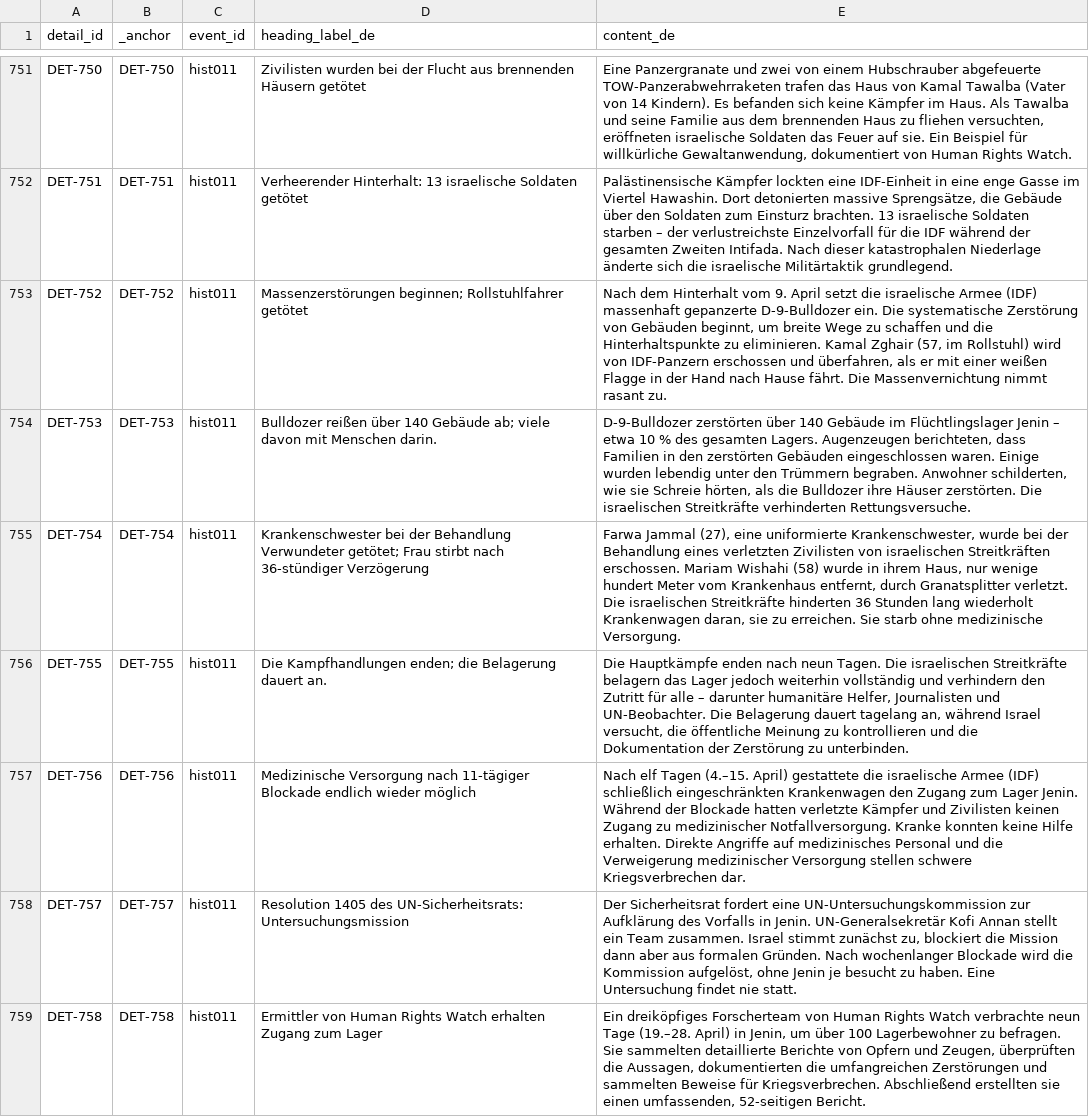
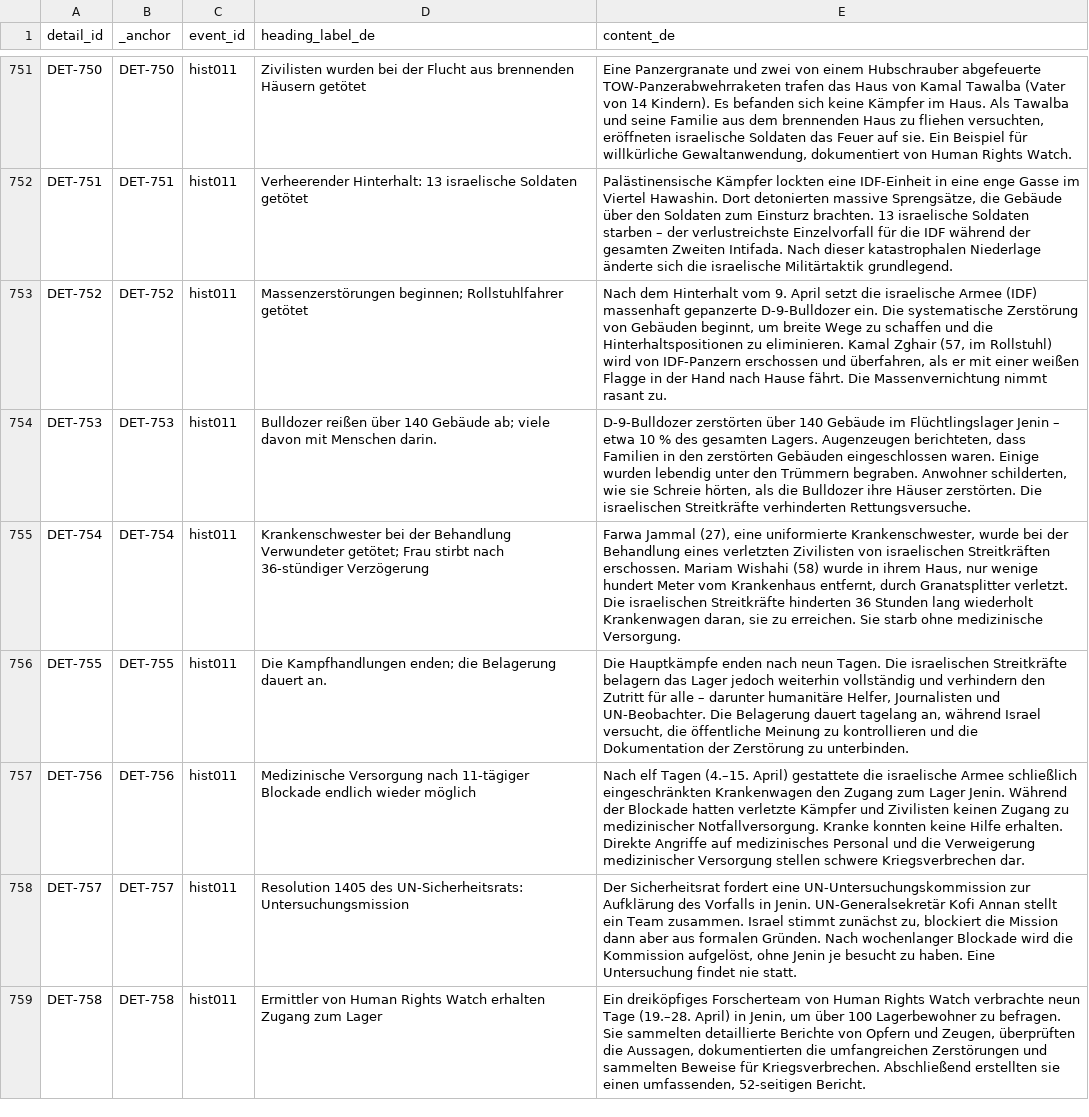
Before and after one commit to PalGenoPedia/PalGenoPedia, a CSV file: Pages/Historical_Massacres/pre/details_de.csv, drawn as a sheet; only a part is shown, gaps mark what is left out; the diff covers the shown part only.

```diff
--- a/Pages/Historical_Massacres/pre/details_de.csv
+++ b/Pages/Historical_Massacres/pre/details_de.csv
@@ -752,3 +752,3 @@ DET-750,DET-750,hist011,Zivilisten wurden bei der Flucht aus brennenden Häusern
 DET-751,DET-751,hist011,Verheerender Hinterhalt: 13 israelische Soldaten getötet,"Palästinensische Kämpfer lockten eine IDF-Einheit in eine enge Gasse im Viertel Hawashin. Dort detonierten massive Sprengsätze, die Gebäude über den Soldaten zum Einsturz brachten. 13 israelische Soldaten starben – der verlustreichste Einzelvorfall für die IDF während der gesamten Zweiten Intifada. Nach dieser katastrophalen Niederlage änderte sich die israelische Militärtaktik grundlegend."
-DET-752,DET-752,hist011,Massenzerstörungen beginnen; Rollstuhlfahrer getötet,"Nach dem Hinterhalt vom 9. April setzt die israelische Armee (IDF) massenhaft gepanzerte D-9-Bulldozer ein. Die systematische Zerstörung von Gebäuden beginnt, um breite Wege zu schaffen und die Hinterhaltspunkte zu eliminieren. Kamal Zghair (57, im Rollstuhl) wird von IDF-Panzern erschossen und überfahren, als er mit einer weißen Flagge in der Hand nach Hause fährt. Die Massenvernichtung nimmt rasant zu."
+DET-752,DET-752,hist011,Massenzerstörungen beginnen; Rollstuhlfahrer getötet,"Nach dem Hinterhalt vom 9. April setzt die israelische Armee (IDF) massenhaft gepanzerte D-9-Bulldozer ein. Die systematische Zerstörung von Gebäuden beginnt, um breite Wege zu schaffen und die Hinterhaltspositionen zu eliminieren. Kamal Zghair (57, im Rollstuhl) wird von IDF-Panzern erschossen und überfahren, als er mit einer weißen Flagge in der Hand nach Hause fährt. Die Massenvernichtung nimmt rasant zu."
 DET-753,DET-753,hist011,Bulldozer reißen über 140 Gebäude ab; viele davon mit Menschen darin.,"D-9-Bulldozer zerstörten über 140 Gebäude im Flüchtlingslager Jenin – etwa 10 % des gesamten Lagers. Augenzeugen berichteten, dass Familien in den zerstörten Gebäuden eingeschlossen waren. Einige wurden lebendig unter den Trümmern begraben. Anwohner schilderten, wie sie Schreie hörten, als die Bulldozer ihre Häuser zerstörten. Die israelischen Streitkräfte verhinderten Rettungsversuche."
@@ -756,3 +756,3 @@ DET-754,DET-754,hist011,Krankenschwester bei der Behandlung Verwundeter getötet
 DET-755,DET-755,hist011,Die Kampfhandlungen enden; die Belagerung dauert an.,"Die Hauptkämpfe enden nach neun Tagen. Die israelischen Streitkräfte belagern das Lager jedoch weiterhin vollständig und verhindern den Zutritt für alle – darunter humanitäre Helfer, Journalisten und UN-Beobachter. Die Belagerung dauert tagelang an, während Israel versucht, die öffentliche Meinung zu kontrollieren und die Dokumentation der Zerstörung zu unterbinden."
-DET-756,DET-756,hist011,Medizinische Versorgung nach 11-tägiger Blockade endlich wieder möglich,Nach elf Tagen (4.–15. April) gestattete die israelische Armee (IDF) schließlich eingeschränkten Krankenwagen den Zugang zum Lager Jenin. Während der Blockade hatten verletzte Kämpfer und Zivilisten keinen Zugang zu medizinischer Notfallversorgung. Kranke konnten keine Hilfe erhalten. Direkte Angriffe auf medizinisches Personal und die Verweigerung medizinischer Versorgung stellen schwere Kriegsverbrechen dar.
+DET-756,DET-756,hist011,Medizinische Versorgung nach 11-tägiger Blockade endlich wieder möglich,Nach elf Tagen (4.–15. April) gestattete die israelische Armee schließlich eingeschränkten Krankenwagen den Zugang zum Lager Jenin. Während der Blockade hatten verletzte Kämpfer und Zivilisten keinen Zugang zu medizinischer Notfallversorgung. Kranke konnten keine Hilfe erhalten. Direkte Angriffe auf medizinisches Personal und die Verweigerung medizinischer Versorgung stellen schwere Kriegsverbrechen dar.
 DET-757,DET-757,hist011,Resolution 1405 des UN-Sicherheitsrats: Untersuchungsmission,"Der Sicherheitsrat fordert eine UN-Untersuchungskommission zur Aufklärung des Vorfalls in Jenin. UN-Generalsekretär Kofi Annan stellt ein Team zusammen. Israel stimmt zunächst zu, blockiert die Mission dann aber aus formalen Gründen. Nach wochenlanger Blockade wird die Kommission aufgelöst, ohne Jenin je besucht zu haben. Eine Untersuchung findet nie statt."
```
Also changed, not shown: 117 edited cells elsewhere in this file.
